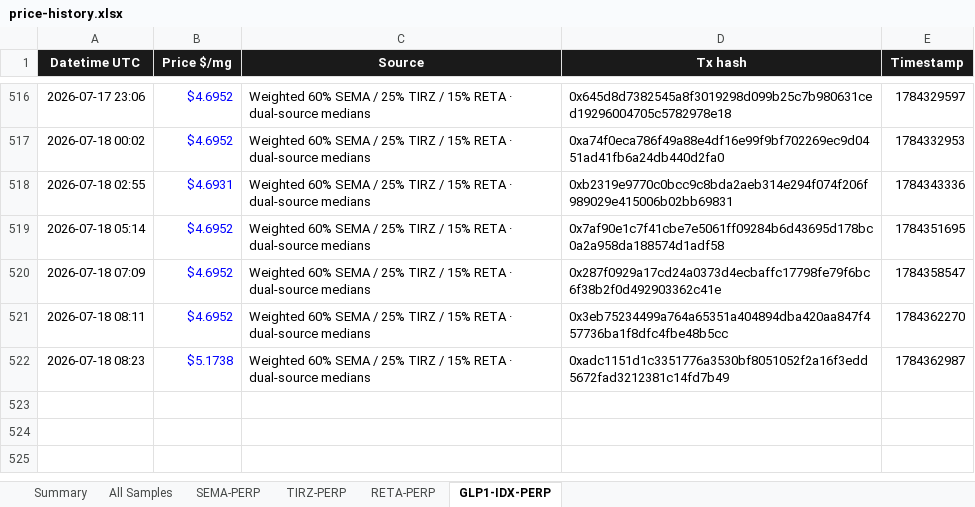
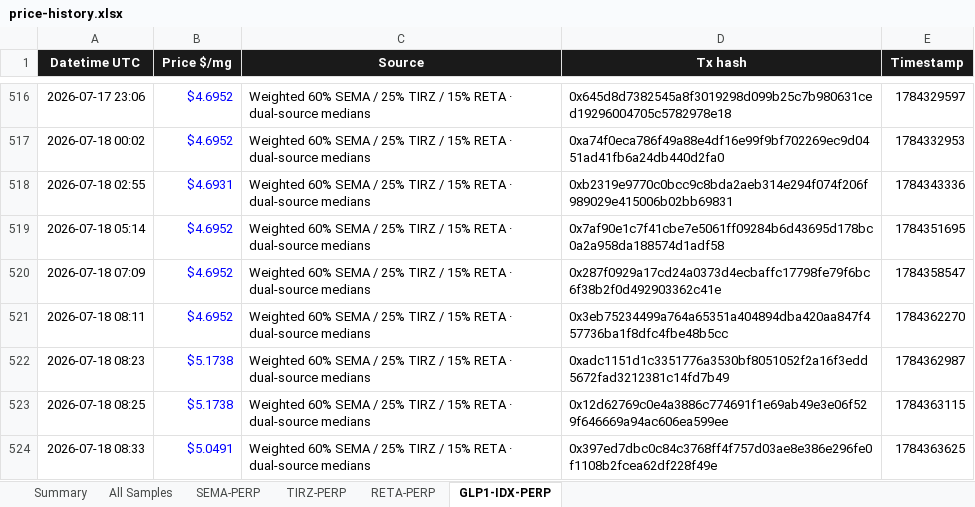
Before and after one commit to ypsono-shipit/peptide-hub-pept, an Excel workbook: frontend/public/data/price-history.xlsx, sheet GLP1-IDX-PERP, drawn as a sheet; only a part is shown, gaps mark what is left out; values as stored, in another font and other column widths than the file's, no borders; charts and pictures not drawn; the diff names each change by its address in the sheet, - before the commit and + after, or states it on an @@ line.

Commit message:
Restore full oracle price history after accidental truncate.
Recovered 2048 mark samples (seed-walk + dual-source) from the last good
git revision; harden appendPriceSamples so a corrupt/empty read cannot
wipe thousands of samples on the next cron push.

```diff
--- a/frontend/public/data/price-history.xlsx (sheet GLP1-IDX-PERP)
+++ b/frontend/public/data/price-history.xlsx (sheet GLP1-IDX-PERP)
+row 523: 2026-07-18 08:25 | $5.1738 | Weighted 60% SEMA / 25% TIRZ / 15% RETA · dual-source medians | 0x12d62769c0e4a3886c774691f1e69ab49e3e06f529f646669a94ac606ea599ee | 1784363115
+row 524: 2026-07-18 08:33 | $5.0491 | Weighted 60% SEMA / 25% TIRZ / 15% RETA · dual-source medians | 0x397ed7dbc0c84c3768ff4f757d03ae8e386e296fe0f1108b2fcea62df228f49e | 1784363625
```
Also changed, not shown: sheet All Samples, sheet Summary, sheet SEMA-PERP, sheet RETA-PERP, charts or pictures, 5 other files.
